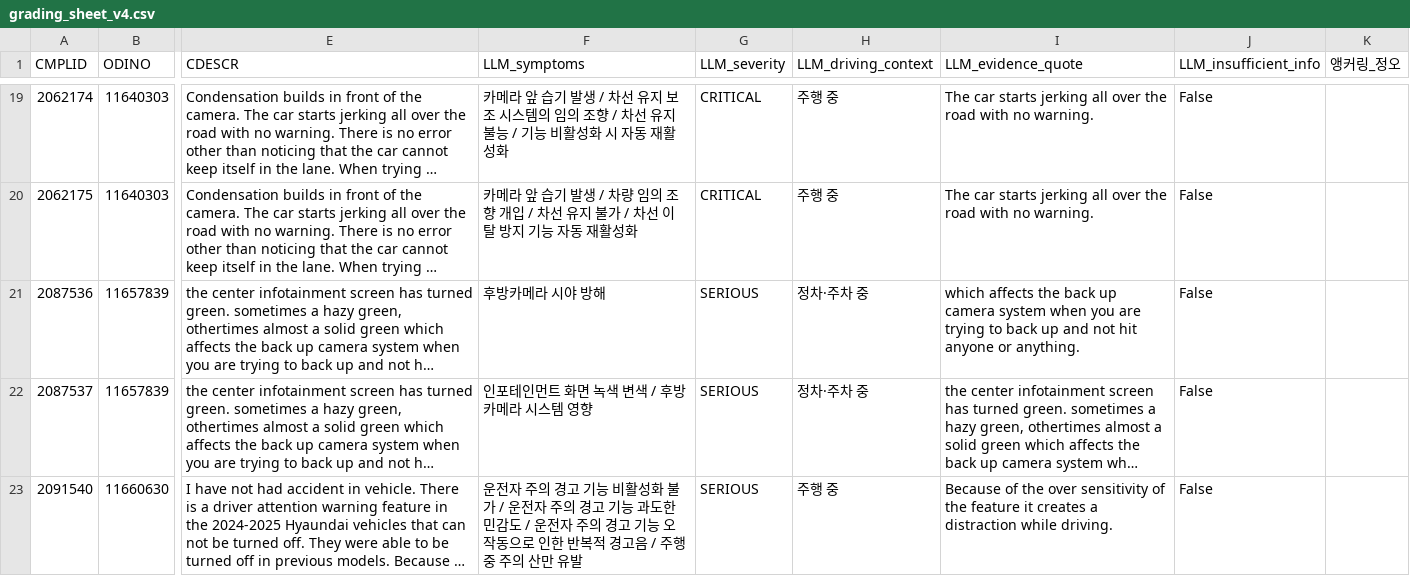
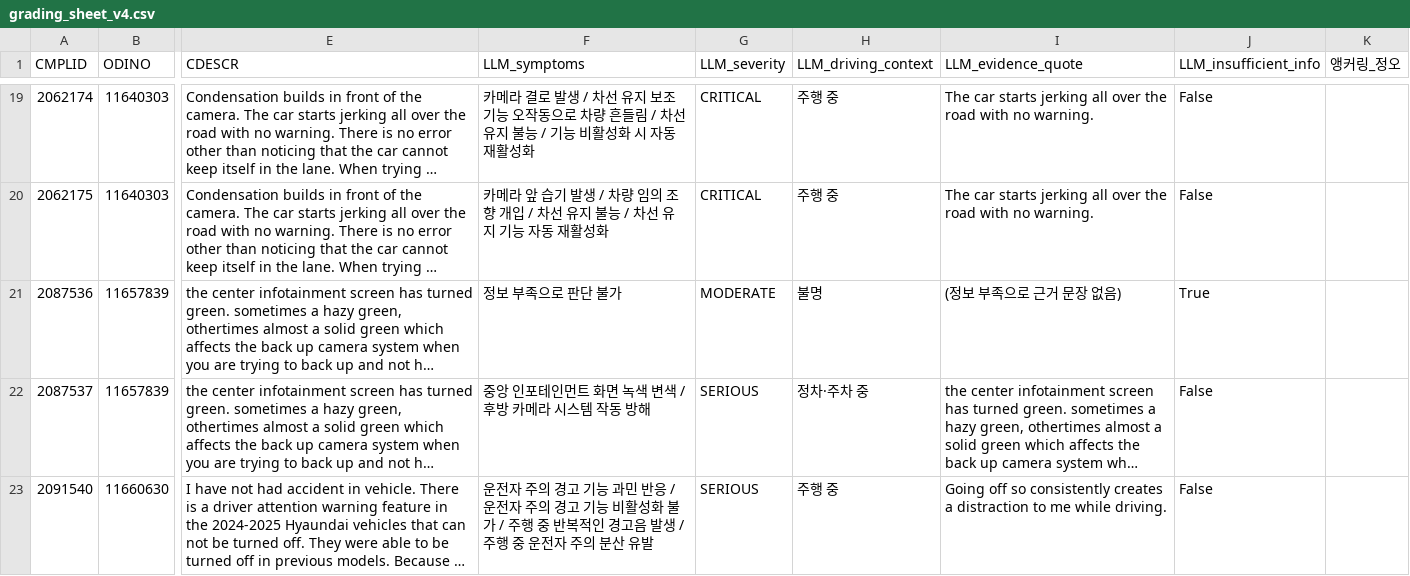
Before and after one commit to jayjoo21/vehicle-defect-agent, a CSV file: data/samples/grading_sheet_v4.csv, drawn as a sheet; only a part is shown, gaps mark what is left out; long unchanged cells end in …; the diff covers the shown part only; the diff names each change by its address in the sheet, - before the commit and + after, or states it on an @@ line.

Commit message:
docs: v4 fixed 100건 리포트 + 채점표 갱신 (상진)
data/processed/str01_sample100_v4_fixed_report.md: 빈 필드 방지 코드·
모지바케 검증 버그 수정 이후 100건 재검증 결과 정리(스키마 위반 0,
인용 불일치 0, insufficient_info=true 14건 전부 안내문구로 채워짐,
이전 회귀 케이스 2건 정상 복구 확인).

data/samples/grading_sheet_v4.csv: 최신 100건 결과로 채점표 재생성 —
LLM_symptoms/LLM_evidence_quote 빈칸 0건 확인.

scripts/str03_consistency_analyze_v4.py: STR-03 fixed 재실행 파일명
충돌 방지를 위해 입출력 경로를 str03_v4_fixed_* 로 변경.

```diff
--- a/data/samples/grading_sheet_v4.csv
+++ b/data/samples/grading_sheet_v4.csv
-F19 (LLM_symptoms): 카메라 앞 습기 발생 / 차선 유지 보조 시스템의 임의 조향 / 차선…
+F19 (LLM_symptoms): 카메라 결로 발생 / 차선 유지 보조 기능 오작동으로 차량 흔들림 / 차선…
-F20 (LLM_symptoms): …유지 불가 / 차선 이탈 방지 기능…
+F20 (LLM_symptoms): …유지 불능 / 차선 유지 기능…
-F21 (LLM_symptoms): 후방카메라 시야 방해
+F21 (LLM_symptoms): 정보 부족으로 판단 불가
-G21 (LLM_severity): SERIOUS
+G21 (LLM_severity): MODERATE
-H21 (LLM_driving_context): 정차·주차 중
+H21 (LLM_driving_context): 불명
-I21 (LLM_evidence_quote): which affects the back up camera system when you are trying to back up and not hit anyone or anything.
+I21 (LLM_evidence_quote): (정보 부족으로 근거 문장 없음)
-J21 (LLM_insufficient_info): False
+J21 (LLM_insufficient_info): True
-F22 (LLM_symptoms): 인포테인먼트 화면 녹색 변색 / 후방 카메라 시스템 영향
+F22 (LLM_symptoms): 중앙 인포테인먼트 화면 녹색 변색 / 후방 카메라 시스템 작동 방해
-F23 (LLM_symptoms): …기능 비활성화 불가 / 운전자 주의 경고 기능 과도한 민감도 / 운전자 주의 경고 기능 오작동으로 인한 반복적 경고음 / 주행 중 주의 산만 유발
+F23 (LLM_symptoms): …기능 과민 반응 / 운전자 주의 경고 기능 비활성화 불가 / 주행 중 반복적인 경고음 발생 / 주행 중 운전자 주의 분산 유발
-I23 (LLM_evidence_quote): Because of the over sensitivity of the feature it creates a distraction while driving.
+I23 (LLM_evidence_quote): Going off so consistently creates a distraction to me while driving.
```
Also changed, not shown: 164 edited cells elsewhere in this file, 2 other files.
